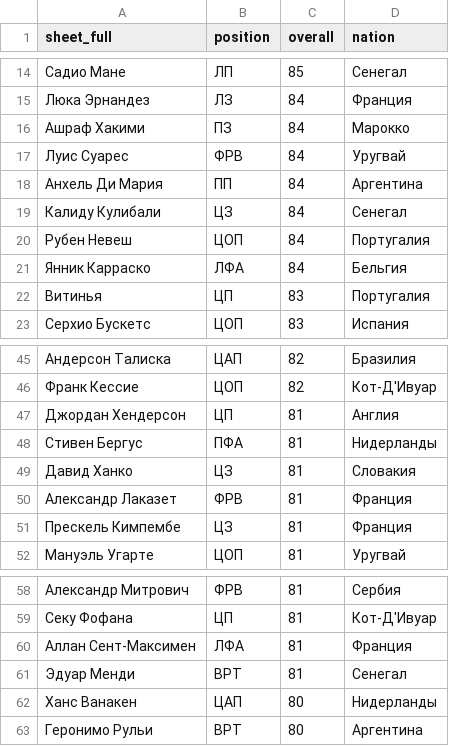
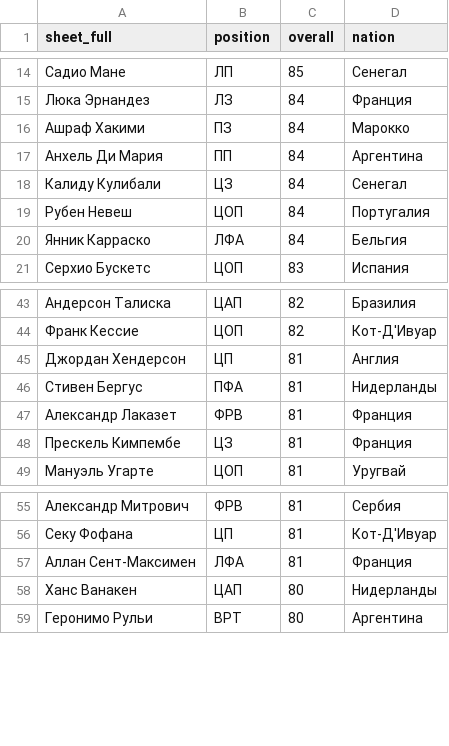
Before and after one commit to miroutom/Football-Manager-Bot, a TSV file: data/free_agents.tsv, drawn as a sheet; only a part is shown, gaps mark what is left out.

```diff
--- a/data/free_agents.tsv
+++ b/data/free_agents.tsv
@@ -16,3 +16,2 @@ sheet_full	position	overall	nation
 Ашраф Хакими	ПЗ	84	Марокко
-Луис Суарес	ФРВ	84	Уругвай
 Анхель Ди Мария	ПП	84	Аргентина
@@ -21,3 +20,2 @@ sheet_full	position	overall	nation
 Янник Карраско	ЛФА	84	Бельгия
-Витинья	ЦП	83	Португалия
 Серхио Бускетс	ЦОП	83	Испания
@@ -48,3 +46,2 @@ sheet_full	position	overall	nation
 Стивен Бергус	ПФА	81	Нидерланды
-Давид Ханко	ЦЗ	81	Словакия
 Александр Лаказет	ФРВ	81	Франция
@@ -60,3 +57,2 @@ sheet_full	position	overall	nation
 Аллан Сент-Максимен	ЛФА	81	Франция
-Эдуар Менди	ВРТ	81	Сенегал
 Ханс Ванакен	ЦАП	80	Нидерланды
```
Also changed, not shown: 9 other files.
